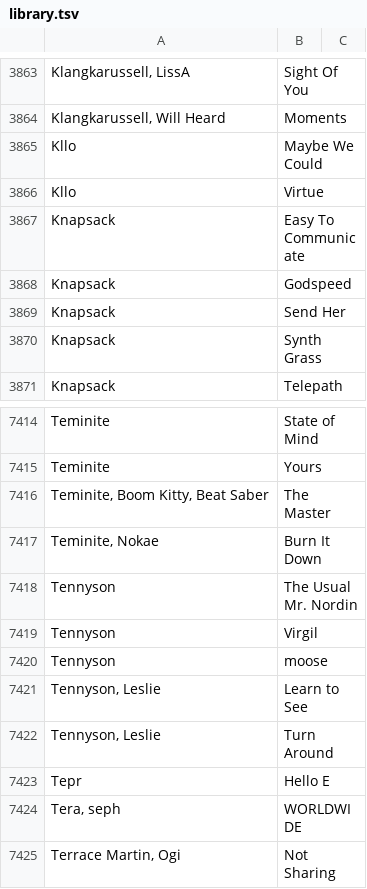
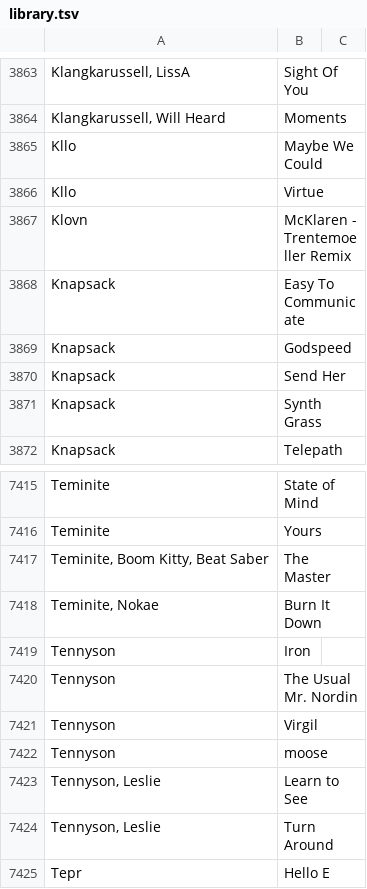
Before and after one commit to gwennlbh/music-library, a TSV file: library.tsv, drawn as a sheet; only a part is shown, gaps mark what is left out; the shorter side is filled out with more unchanged rows; the diff names each change by its address in the sheet, - before the commit and + after, or states it on an @@ line.

```diff
--- a/library.tsv
+++ b/library.tsv
+row 3867: Klovn | McKlaren - Trentemoeller Remix
+row 7419: Tennyson | Iron
```
Also changed, not shown: counts.tsv.
